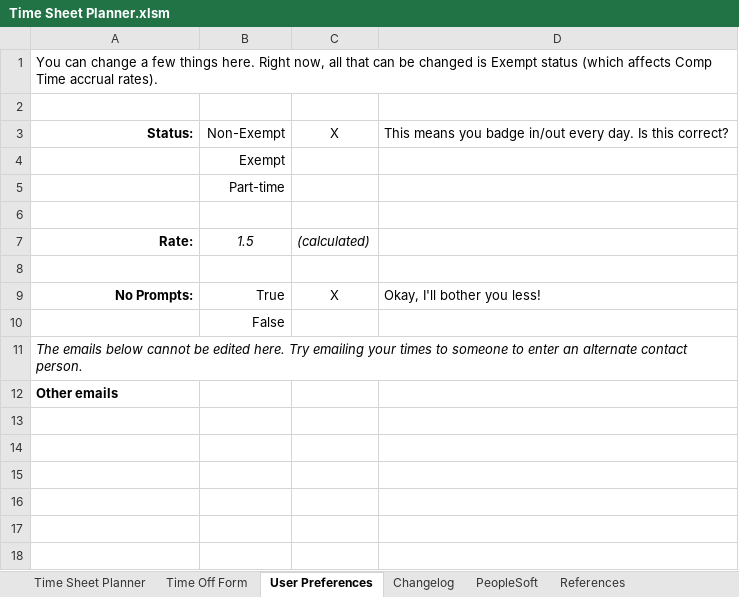
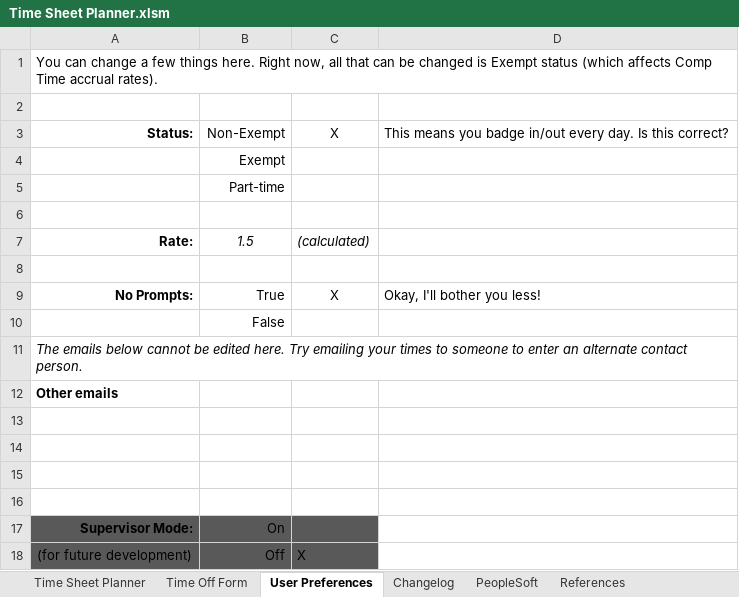
Before and after one commit to jakebathman/Time-Sheet-Planner, an Excel workbook: working-binary/Time Sheet Planner.xlsm, sheet User Preferences, drawn as a sheet; values as stored, in another font and other column widths than the file's, no borders; the diff names each change by its address in the sheet, - before the commit and + after, or states it on an @@ line.

```diff
--- a/working-binary/Time Sheet Planner.xlsm (sheet User Preferences)
+++ b/working-binary/Time Sheet Planner.xlsm (sheet User Preferences)
+row 13: (empty)
+row 14: (empty)
+row 15: (empty)
+row 16: (empty)
+row 17: Supervisor Mode: | On
+row 18: (for future development) | Off | X
```
Also changed, not shown: sheet References, sheet Time Off Form, charts or pictures, 23 other files.
